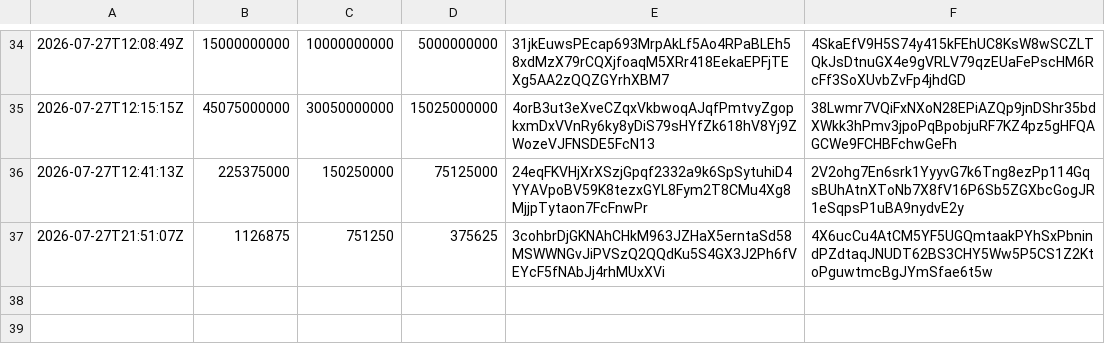
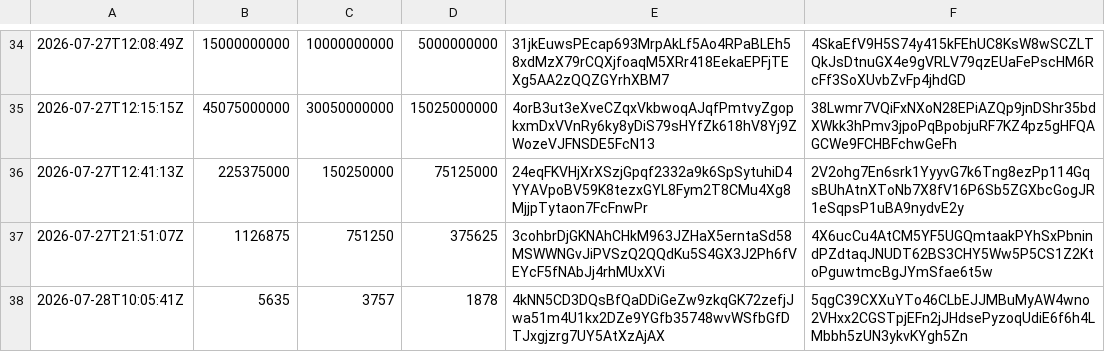
Before and after one commit to AshandEmber-Sol/-ASHEM, a CSV file: state/harvest-ledger.csv, drawn as a sheet; only a part is shown, gaps mark what is left out; the diff names each change by its address in the sheet, - before the commit and + after, or states it on an @@ line.

```diff
--- a/state/harvest-ledger.csv
+++ b/state/harvest-ledger.csv
+row 38: 2026-07-28T10:05:41Z | 5635 | 3757 | 1878 | 4kNN5CD3DQsBfQaDDiGeZw9zkqGK72zefjJwa51m4U1kx2DZe9YGfb35748wvWSfbGfDTJxgjzrg7UY5AtXzAjAX | 5qgC39CXXuYTo46CLbEJJMBuMyAW4wno2VHxx2CGSTpjEFn2jJHdsePyzoqUdiE6f6h4LMbbh5zUN3ykvKYgh5Zn
```
Also changed, not shown: state/supply-history.csv, 2 other files.
